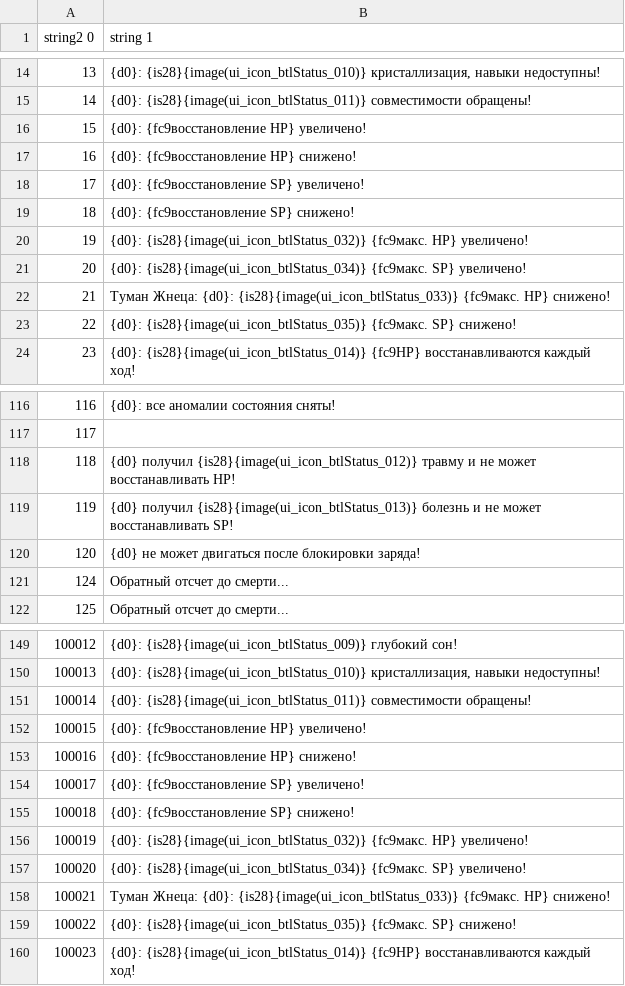
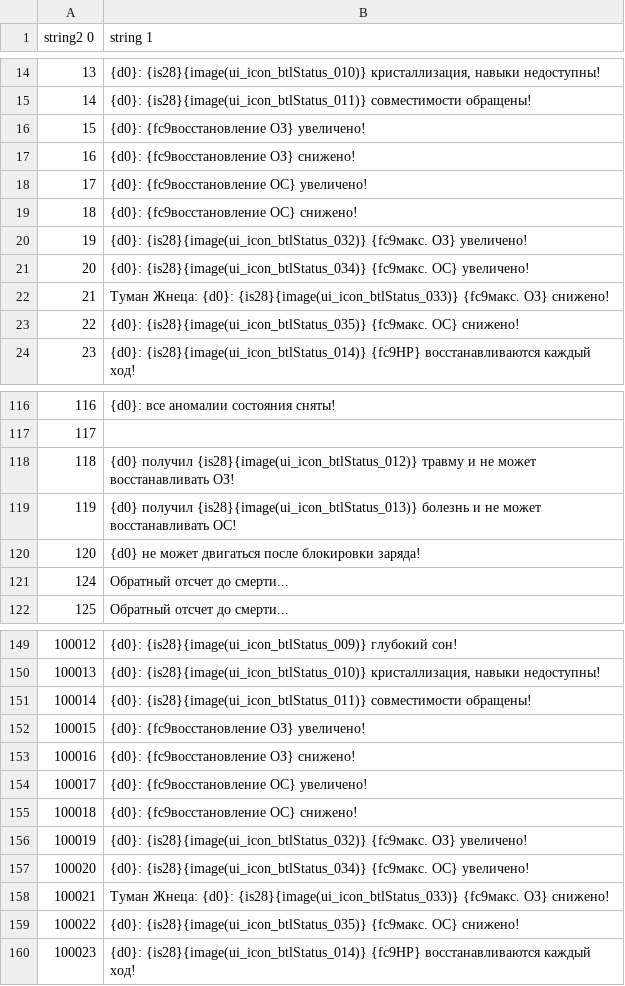
Before and after one commit to AceAsket/Digimon-Story-Time-Stranger-RU, a CSV file: csv/patch_text01/text/buff_message.mbe/000_Sheet1.csv, drawn as a sheet; only a part is shown, gaps mark what is left out; the diff covers the shown part only.

```diff
--- a/csv/patch_text01/text/buff_message.mbe/000_Sheet1.csv
+++ b/csv/patch_text01/text/buff_message.mbe/000_Sheet1.csv
@@ -15,10 +15,10 @@ string2 0,string 1
 14,{d0}: {is28}{image(ui_icon_btlStatus_011)} совместимости обращены!
-15,{d0}: {fc9восстановление HP} увеличено!
-16,{d0}: {fc9восстановление HP} снижено!
-17,{d0}: {fc9восстановление SP} увеличено!
-18,{d0}: {fc9восстановление SP} снижено!
-19,{d0}: {is28}{image(ui_icon_btlStatus_032)} {fc9макс. HP} увеличено!
-20,{d0}: {is28}{image(ui_icon_btlStatus_034)} {fc9макс. SP} увеличено!
-21,Туман Жнеца: {d0}: {is28}{image(ui_icon_btlStatus_033)} {fc9макс. HP} снижено!
-22,{d0}: {is28}{image(ui_icon_btlStatus_035)} {fc9макс. SP} снижено!
+15,{d0}: {fc9восстановление ОЗ} увеличено!
+16,{d0}: {fc9восстановление ОЗ} снижено!
+17,{d0}: {fc9восстановление ОС} увеличено!
+18,{d0}: {fc9восстановление ОС} снижено!
+19,{d0}: {is28}{image(ui_icon_btlStatus_032)} {fc9макс. ОЗ} увеличено!
+20,{d0}: {is28}{image(ui_icon_btlStatus_034)} {fc9макс. ОС} увеличено!
+21,Туман Жнеца: {d0}: {is28}{image(ui_icon_btlStatus_033)} {fc9макс. ОЗ} снижено!
+22,{d0}: {is28}{image(ui_icon_btlStatus_035)} {fc9макс. ОС} снижено!
 23,{d0}: {is28}{image(ui_icon_btlStatus_014)} {fc9HP} восстанавливаются каждый ход!
@@ -117,4 +117,4 @@ string2 0,string 1
 117,
-118,{d0} получил {is28}{image(ui_icon_btlStatus_012)} травму и не может восстанавливать HP!
-119,{d0} получил {is28}{image(ui_icon_btlStatus_013)} болезнь и не может восстанавливать SP!
+118,{d0} получил {is28}{image(ui_icon_btlStatus_012)} травму и не может восстанавливать ОЗ!
+119,{d0} получил {is28}{image(ui_icon_btlStatus_013)} болезнь и не может восстанавливать ОС!
 120,{d0} не может двигаться после блокировки заряда!
@@ -151,10 +151,10 @@ string2 0,string 1
 100014,{d0}: {is28}{image(ui_icon_btlStatus_011)} совместимости обращены!
-100015,{d0}: {fc9восстановление HP} увеличено!
-100016,{d0}: {fc9восстановление HP} снижено!
-100017,{d0}: {fc9восстановление SP} увеличено!
-100018,{d0}: {fc9восстановление SP} снижено!
-100019,{d0}: {is28}{image(ui_icon_btlStatus_032)} {fc9макс. HP} увеличено!
-100020,{d0}: {is28}{image(ui_icon_btlStatus_034)} {fc9макс. SP} увеличено!
-100021,Туман Жнеца: {d0}: {is28}{image(ui_icon_btlStatus_033)} {fc9макс. HP} снижено!
-100022,{d0}: {is28}{image(ui_icon_btlStatus_035)} {fc9макс. SP} снижено!
+100015,{d0}: {fc9восстановление ОЗ} увеличено!
+100016,{d0}: {fc9восстановление ОЗ} снижено!
+100017,{d0}: {fc9восстановление ОС} увеличено!
+100018,{d0}: {fc9восстановление ОС} снижено!
+100019,{d0}: {is28}{image(ui_icon_btlStatus_032)} {fc9макс. ОЗ} увеличено!
+100020,{d0}: {is28}{image(ui_icon_btlStatus_034)} {fc9макс. ОС} увеличено!
+100021,Туман Жнеца: {d0}: {is28}{image(ui_icon_btlStatus_033)} {fc9макс. ОЗ} снижено!
+100022,{d0}: {is28}{image(ui_icon_btlStatus_035)} {fc9макс. ОС} снижено!
 100023,{d0}: {is28}{image(ui_icon_btlStatus_014)} {fc9HP} восстанавливаются каждый ход!
```
Also changed, not shown: 3 edited cells elsewhere in this file, csv/addcont_01_text01/text/digitter_message_dlc01.mbe/000_Sheet1.csv, csv/patch_text01/text/digitter_message.mbe/000_Sheet1.csv, 21 other files.
